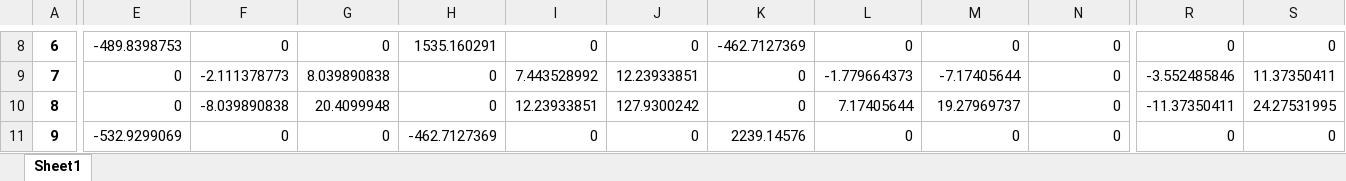
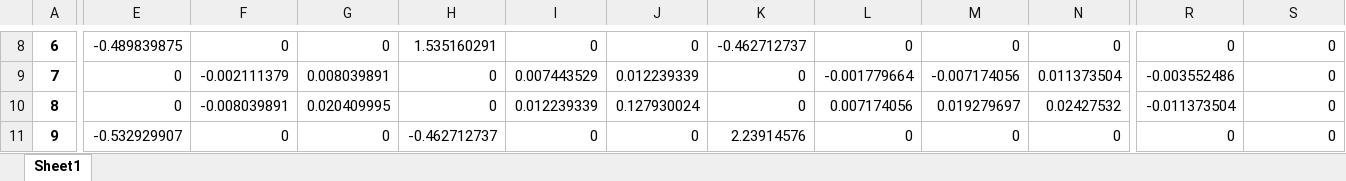
Before and after one commit to Santiagovelasquez119/Estructural, an Excel workbook: KGlob.xlsx, sheet Sheet1, drawn as a sheet; only a part is shown, gaps mark what is left out; values as stored, in another font and other column widths than the file's, no borders; the diff covers the shown part only; the diff names each change by its address in the sheet, - before the commit and + after, or states it on an @@ line.

```diff
--- a/KGlob.xlsx (sheet Sheet1)
+++ b/KGlob.xlsx (sheet Sheet1)
-E8: -489.8398753
+E8: -0.489839875
-H8: 1535.160291
+H8: 1.535160291
-K8: -462.7127369
+K8: -0.462712737
-F9: -2.111378773
+F9: -0.002111379
-G9: 8.039890838
+G9: 0.008039891
-I9: 7.443528992
+I9: 0.007443529
-J9: 12.23933851
+J9: 0.012239339
-L9: -1.779664373
+L9: -0.001779664
-M9: -7.17405644
+M9: -0.007174056
-N9: 0
+N9: 0.011373504
-R9: -3.552485846
+R9: -0.003552486
-S9: 11.37350411
+S9: 0
-F10: -8.039890838
+F10: -0.008039891
-G10: 20.4099948
+G10: 0.020409995
-I10: 12.23933851
+I10: 0.012239339
-J10: 127.9300242
+J10: 0.127930024
-L10: 7.17405644
+L10: 0.007174056
-M10: 19.27969737
+M10: 0.019279697
-N10: 0
+N10: 0.02427532
-R10: -11.37350411
+R10: -0.011373504
-S10: 24.27531995
+S10: 0
-E11: -532.9299069
+E11: -0.532929907
-H11: -462.7127369
+H11: -0.462712737
-K11: 2239.14576
+K11: 2.23914576
```
Also changed, not shown: 74 edited cells elsewhere in this sheet, KglobEl.xlsx, 6 other files.
